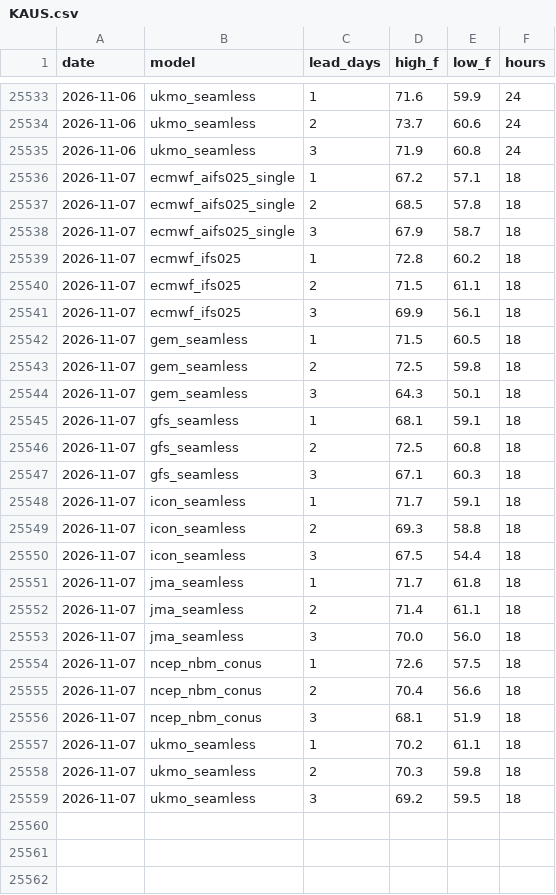
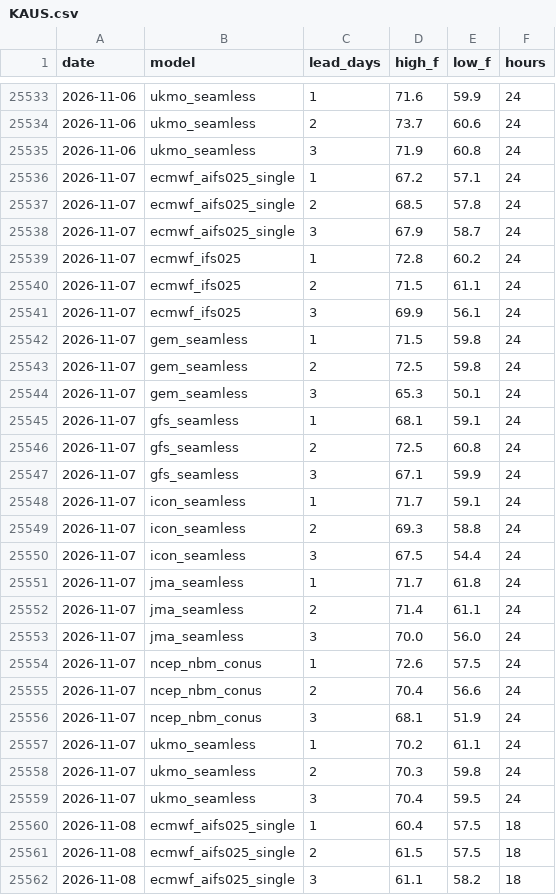
Before and after one commit to adsitb/weather-station-archive, a CSV file: forecasts/historical/KAUS.csv, drawn as a sheet; only a part is shown, gaps mark what is left out; the diff covers the shown part only.

```diff
--- a/forecasts/historical/KAUS.csv
+++ b/forecasts/historical/KAUS.csv
@@ -25535,25 +25535,28 @@ date,model,lead_days,high_f,low_f,hours
 2026-11-06,ukmo_seamless,3,71.9,60.8,24
-2026-11-07,ecmwf_aifs025_single,1,67.2,57.1,18
-2026-11-07,ecmwf_aifs025_single,2,68.5,57.8,18
-2026-11-07,ecmwf_aifs025_single,3,67.9,58.7,18
-2026-11-07,ecmwf_ifs025,1,72.8,60.2,18
-2026-11-07,ecmwf_ifs025,2,71.5,61.1,18
-2026-11-07,ecmwf_ifs025,3,69.9,56.1,18
-2026-11-07,gem_seamless,1,71.5,60.5,18
-2026-11-07,gem_seamless,2,72.5,59.8,18
-2026-11-07,gem_seamless,3,64.3,50.1,18
-2026-11-07,gfs_seamless,1,68.1,59.1,18
-2026-11-07,gfs_seamless,2,72.5,60.8,18
-2026-11-07,gfs_seamless,3,67.1,60.3,18
-2026-11-07,icon_seamless,1,71.7,59.1,18
-2026-11-07,icon_seamless,2,69.3,58.8,18
-2026-11-07,icon_seamless,3,67.5,54.4,18
-2026-11-07,jma_seamless,1,71.7,61.8,18
-2026-11-07,jma_seamless,2,71.4,61.1,18
-2026-11-07,jma_seamless,3,70.0,56.0,18
-2026-11-07,ncep_nbm_conus,1,72.6,57.5,18
-2026-11-07,ncep_nbm_conus,2,70.4,56.6,18
-2026-11-07,ncep_nbm_conus,3,68.1,51.9,18
-2026-11-07,ukmo_seamless,1,70.2,61.1,18
-2026-11-07,ukmo_seamless,2,70.3,59.8,18
-2026-11-07,ukmo_seamless,3,69.2,59.5,18
+2026-11-07,ecmwf_aifs025_single,1,67.2,57.1,24
+2026-11-07,ecmwf_aifs025_single,2,68.5,57.8,24
+2026-11-07,ecmwf_aifs025_single,3,67.9,58.7,24
+2026-11-07,ecmwf_ifs025,1,72.8,60.2,24
+2026-11-07,ecmwf_ifs025,2,71.5,61.1,24
+2026-11-07,ecmwf_ifs025,3,69.9,56.1,24
+2026-11-07,gem_seamless,1,71.5,59.8,24
+2026-11-07,gem_seamless,2,72.5,59.8,24
+2026-11-07,gem_seamless,3,65.3,50.1,24
+2026-11-07,gfs_seamless,1,68.1,59.1,24
+2026-11-07,gfs_seamless,2,72.5,60.8,24
+2026-11-07,gfs_seamless,3,67.1,59.9,24
+2026-11-07,icon_seamless,1,71.7,59.1,24
+2026-11-07,icon_seamless,2,69.3,58.8,24
+2026-11-07,icon_seamless,3,67.5,54.4,24
+2026-11-07,jma_seamless,1,71.7,61.8,24
+2026-11-07,jma_seamless,2,71.4,61.1,24
+2026-11-07,jma_seamless,3,70.0,56.0,24
+2026-11-07,ncep_nbm_conus,1,72.6,57.5,24
+2026-11-07,ncep_nbm_conus,2,70.4,56.6,24
+2026-11-07,ncep_nbm_conus,3,68.1,51.9,24
+2026-11-07,ukmo_seamless,1,70.2,61.1,24
+2026-11-07,ukmo_seamless,2,70.3,59.8,24
+2026-11-07,ukmo_seamless,3,70.4,59.5,24
+2026-11-08,ecmwf_aifs025_single,1,60.4,57.5,18
+2026-11-08,ecmwf_aifs025_single,2,61.5,57.5,18
+2026-11-08,ecmwf_aifs025_single,3,61.1,58.2,18
```
Also changed, not shown: 21 added rows elsewhere in this file, daily_climate/KBOS.csv, forecasts/historical/KATL.csv, 45 other files.
